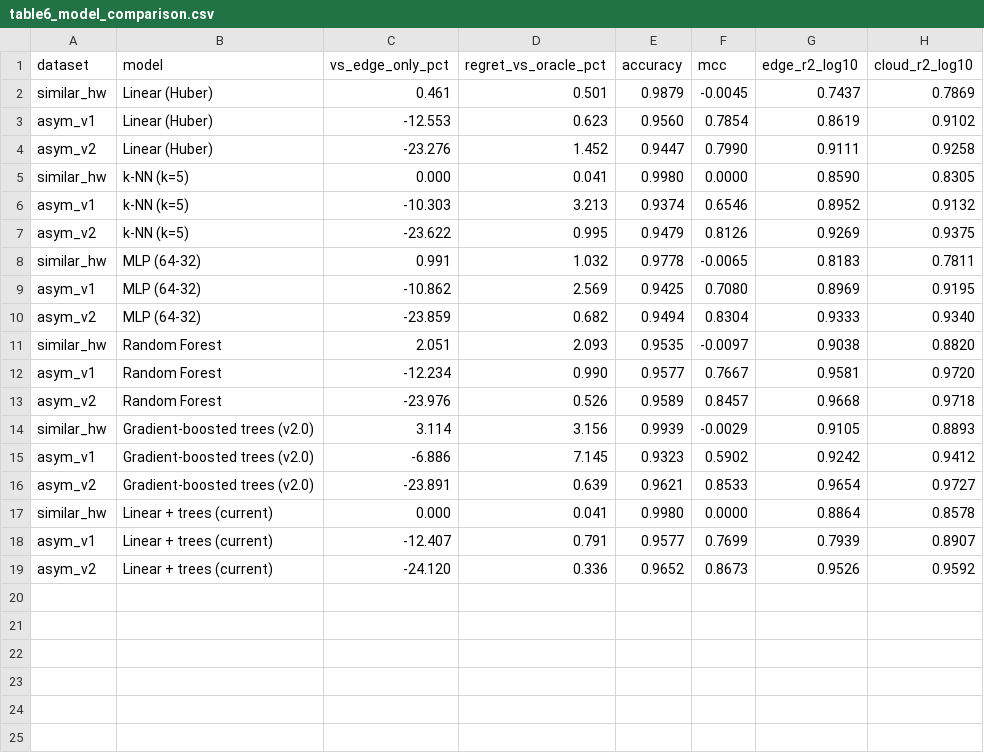
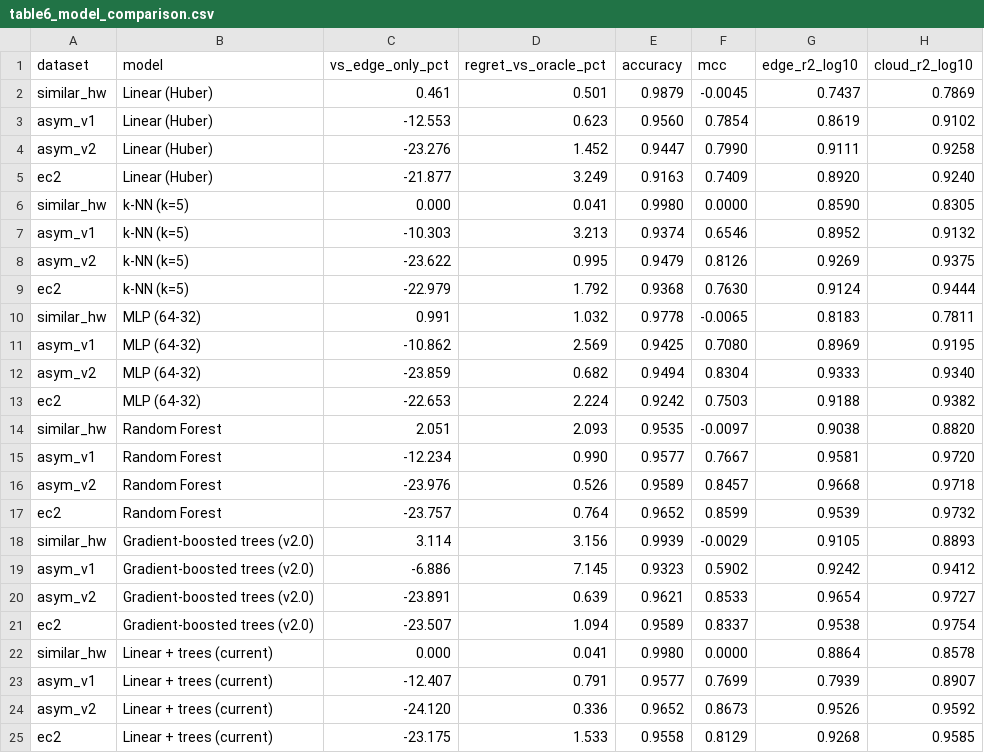
Before and after one commit to Adithya-109/ai-scheduler-aws, a CSV file: bench/paper/tables/table6_model_comparison.csv, drawn as a sheet; the diff names each change by its address in the sheet, - before the commit and + after, or states it on an @@ line.

```diff
--- a/bench/paper/tables/table6_model_comparison.csv
+++ b/bench/paper/tables/table6_model_comparison.csv
+row 5: ec2 | Linear (Huber) | -21.877 | 3.249 | 0.9163 | 0.7409 | 0.8920 | 0.9240
+row 9: ec2 | k-NN (k=5) | -22.979 | 1.792 | 0.9368 | 0.7630 | 0.9124 | 0.9444
+row 13: ec2 | MLP (64-32) | -22.653 | 2.224 | 0.9242 | 0.7503 | 0.9188 | 0.9382
+row 17: ec2 | Random Forest | -23.757 | 0.764 | 0.9652 | 0.8599 | 0.9539 | 0.9732
+row 21: ec2 | Gradient-boosted trees (v2.0) | -23.507 | 1.094 | 0.9589 | 0.8337 | 0.9538 | 0.9754
+row 25: ec2 | Linear + trees (current) | -23.175 | 1.533 | 0.9558 | 0.8129 | 0.9268 | 0.9585
```
Also changed, not shown: bench/paper/tables/table1_policies.csv, bench/paper/tables/table2_routing_accuracy.csv, 43 other files.
